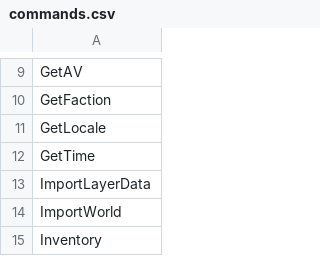
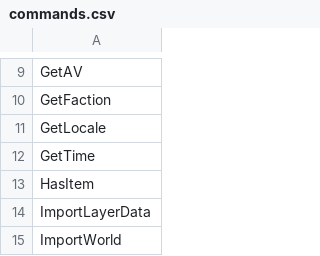
Before and after one commit to curioustorvald/Terrarum, a CSV file: assets/mods/basegame/commands.csv, drawn as a sheet; only a part is shown, gaps mark what is left out; the shorter side is filled out with more unchanged rows; the diff names each change by its address in the sheet, - before the commit and + after, or states it on an @@ line.

```diff
--- a/assets/mods/basegame/commands.csv
+++ b/assets/mods/basegame/commands.csv
+row 13: HasItem
```
Also changed, not shown: assets/mods/basegame/blocks/blocks.csv, assets/mods/basegame/items/itemid.csv, 10 other files.
